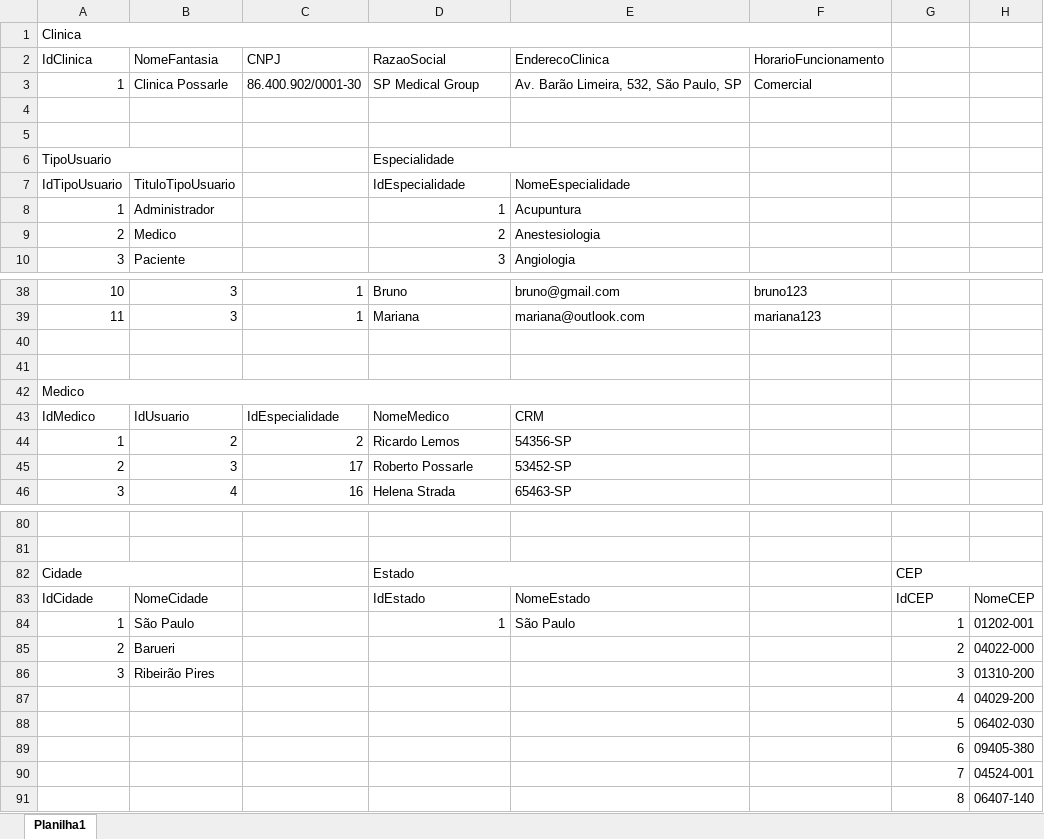
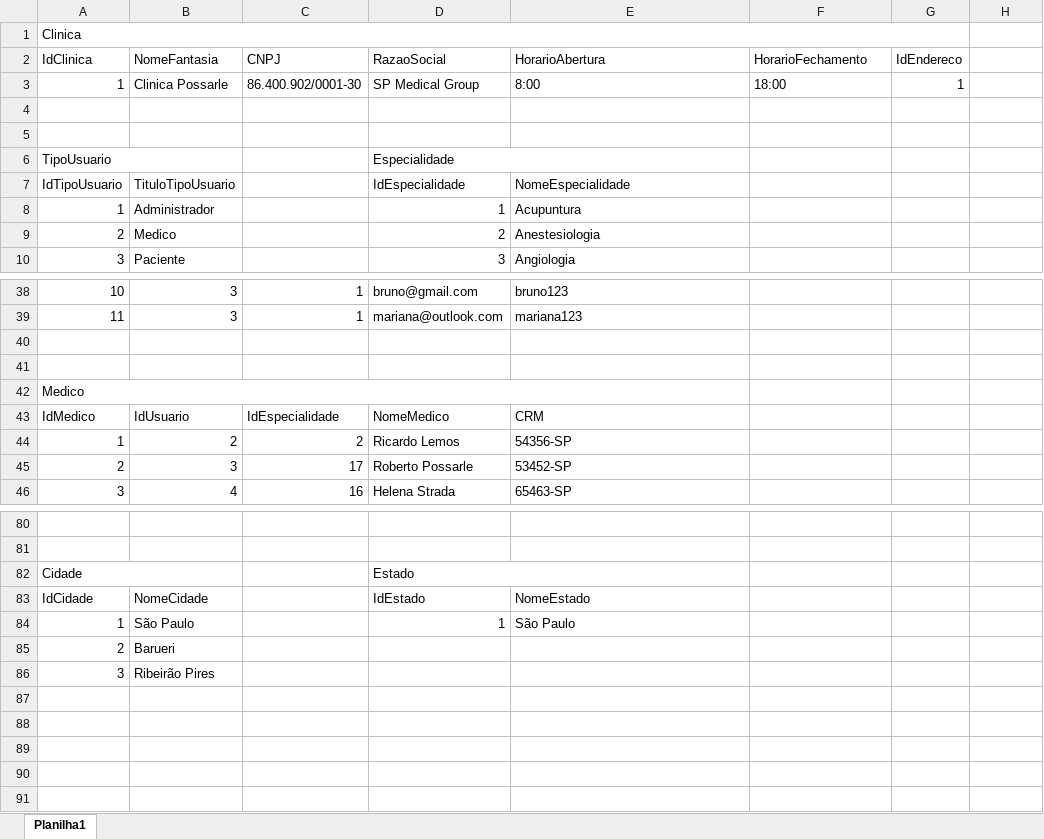
Before and after one commit to flavio-pires/senai_spmedgroup_sprint1_bd_manha_flavio_pires, an Excel workbook: Modelagem/modelagem-spmedicalgroup-fisico.xlsx, sheet Planilha1, drawn as a sheet; only a part is shown, gaps mark what is left out; values as stored, in another font and other column widths than the file's, no cell formats; removed rows and columns are numbered as before the commit, all else as after; the diff covers the shown part only; the diff names each change by its address in the sheet, - before the commit and + after, or states it on an @@ line.

```diff
--- a/Modelagem/modelagem-spmedicalgroup-fisico.xlsx (sheet Planilha1)
+++ b/Modelagem/modelagem-spmedicalgroup-fisico.xlsx (sheet Planilha1)
-A1:F1 merged
+A1:G1 merged
-E2: EnderecoClinica
+E2: HorarioAbertura
-F2: HorarioFuncionamento
+F2: HorarioFechamento
-G2: (empty)
+G2: IdEndereco
-E3 (HorarioAbertura): Av. Barão Limeira, 532, São Paulo, SP
+E3 (HorarioAbertura): 8:00
-F3 (HorarioFechamento): Comercial
+F3 (HorarioFechamento): 18:00
-G3 (IdEndereco): (empty)
+G3 (IdEndereco): 1
-D38 (RazaoSocial): Bruno
+D38 (RazaoSocial): bruno@gmail.com
-E38 (HorarioAbertura): bruno@gmail.com
+E38 (HorarioAbertura): bruno123
-F38 (HorarioFechamento): bruno123
+F38 (HorarioFechamento): (empty)
-D39 (RazaoSocial): Mariana
+D39 (RazaoSocial): mariana@outlook.com
-E39 (HorarioAbertura): mariana@outlook.com
+E39 (HorarioAbertura): mariana123
-F39 (HorarioFechamento): mariana123
+F39 (HorarioFechamento): (empty)
-G82 (IdEndereco): CEP
+G82 (IdEndereco): (empty)
-G82:H82 merged
-G83 (IdEndereco): IdCEP
+G83 (IdEndereco): (empty)
-H83: NomeCEP
+H83: (empty)
-G84 (IdEndereco): 1
+G84 (IdEndereco): (empty)
-H84: 01202-001
+H84: (empty)
-G85 (IdEndereco): 2
+G85 (IdEndereco): (empty)
-H85: 04022-000
+H85: (empty)
-G86 (IdEndereco): 3
+G86 (IdEndereco): (empty)
-H86: 01310-200
+H86: (empty)
-row 87:  |  |  |  |  |  | 4 | 04029-200
-row 88:  |  |  |  |  |  | 5 | 06402-030
-row 89:  |  |  |  |  |  | 6 | 09405-380
-row 90:  |  |  |  |  |  | 7 | 04524-001
-row 91:  |  |  |  |  |  | 8 | 06407-140
```
Also changed, not shown: 10 added rows, 10 removed rows, 61 edited cells and merged cells elsewhere in this sheet, cell formats, 10 other files.
